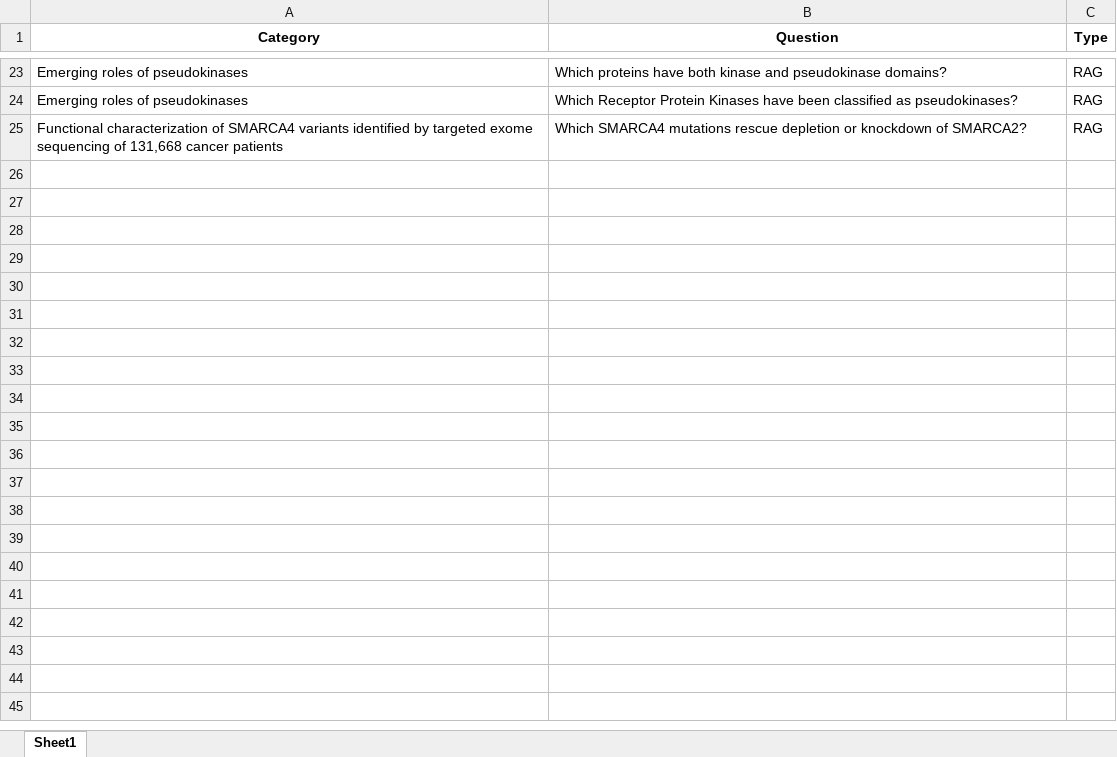
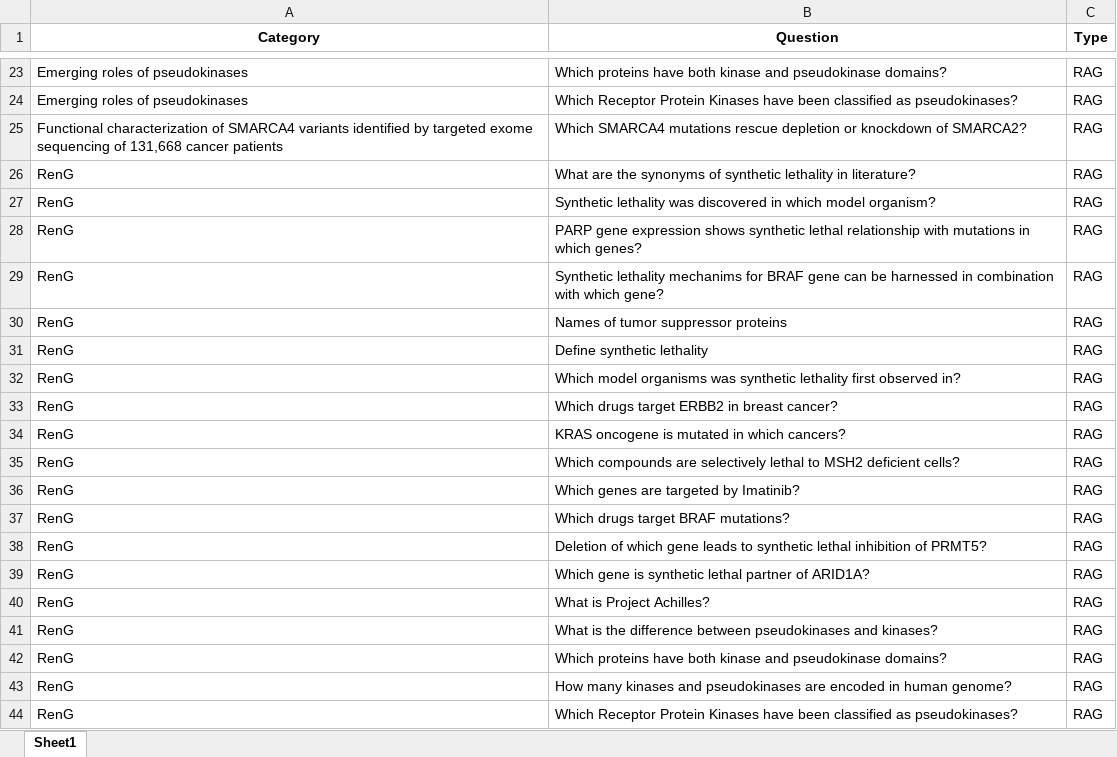
Before and after one commit to marquisdepolis/galen-evals, an Excel workbook: files/questions_rag.xlsx, sheet Sheet1, drawn as a sheet; only a part is shown, gaps mark what is left out; values as stored, in another font and other column widths than the file's, no borders; the diff covers the shown part only; the diff names each change by its address in the sheet, - before the commit and + after, or states it on an @@ line.

```diff
--- a/files/questions_rag.xlsx (sheet Sheet1)
+++ b/files/questions_rag.xlsx (sheet Sheet1)
+row 26: RenG | What are the synonyms of synthetic lethality in literature? | RAG
+row 27: RenG | Synthetic lethality was discovered in which model organism? | RAG
+row 28: RenG | PARP gene expression shows synthetic lethal relationship with mutations in which genes? | RAG
+row 29: RenG | Synthetic lethality mechanims for BRAF gene can be harnessed in combination with which gene? | RAG
+row 30: RenG | Names of tumor suppressor proteins | RAG
+row 31: RenG | Define synthetic lethality | RAG
+row 32: RenG | Which model organisms was synthetic lethality first observed in? | RAG
+row 33: RenG | Which drugs target ERBB2 in breast cancer? | RAG
+row 34: RenG | KRAS oncogene is mutated in which cancers? | RAG
+row 35: RenG | Which compounds are selectively lethal to MSH2 deficient cells? | RAG
+row 36: RenG | Which genes are targeted by Imatinib? | RAG
+row 37: RenG | Which drugs target BRAF mutations? | RAG
+row 38: RenG | Deletion of which gene leads to synthetic lethal inhibition of PRMT5? | RAG
+row 39: RenG | Which gene is synthetic lethal partner of ARID1A? | RAG
+row 40: RenG | What is Project Achilles? | RAG
+row 41: RenG | What is the difference between pseudokinases and kinases? | RAG
+row 42: RenG | Which proteins have both kinase and pseudokinase domains? | RAG
+row 43: RenG | How many kinases and pseudokinases are encoded in human genome? | RAG
+row 44: RenG | Which Receptor Protein Kinases have been classified as pseudokinases? | RAG
```
Also changed, not shown: 100 added rows elsewhere in this sheet, 20 other files.
